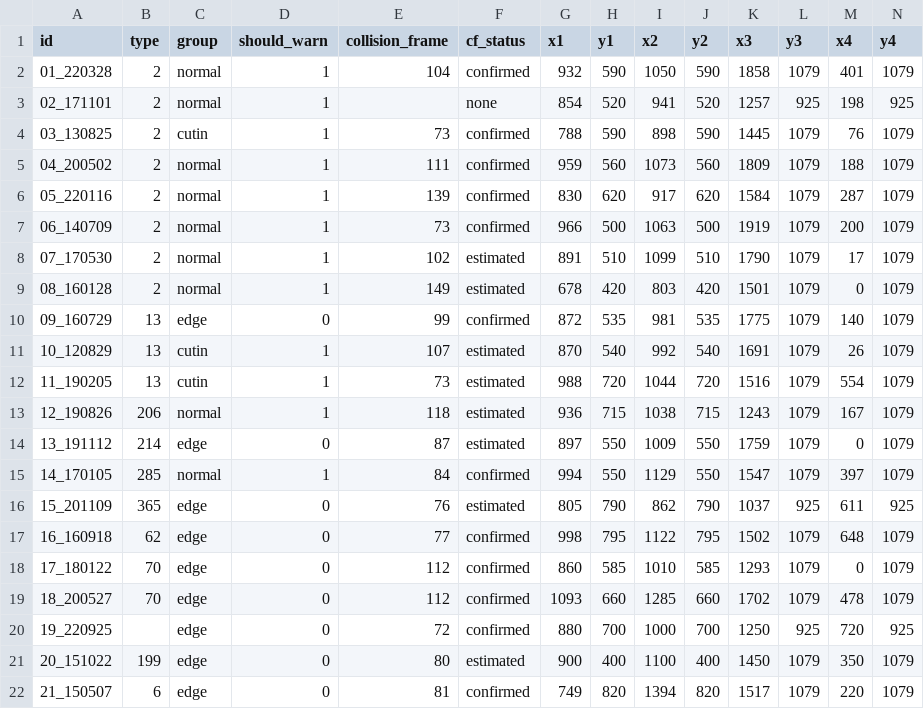
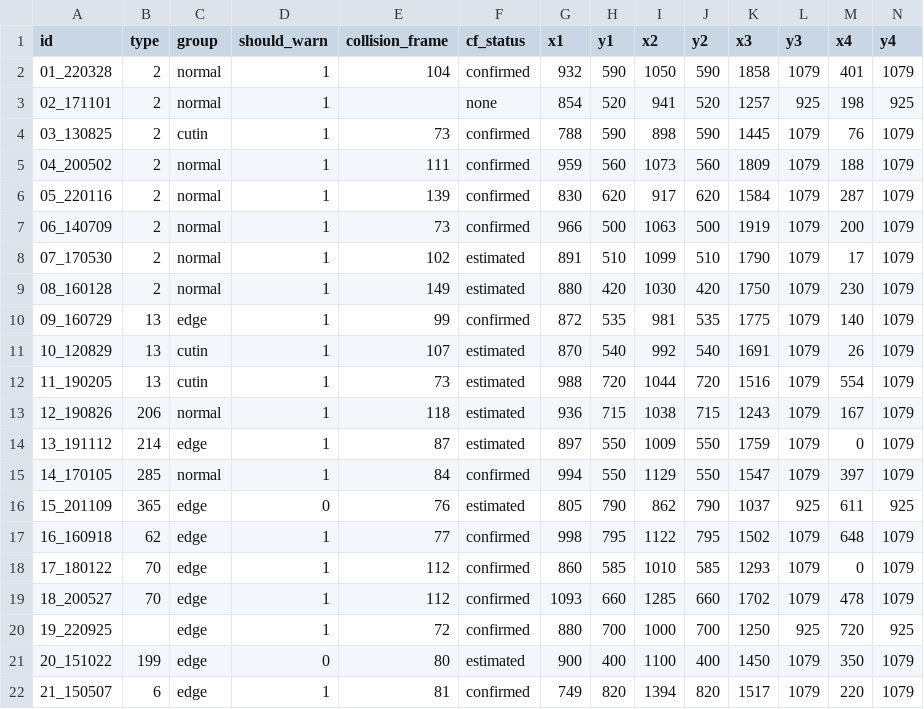
Before and after one commit to eunji-kim-dev/jetson-adas-fcw, a CSV file: eval/videos.csv, drawn as a sheet.

Commit message:
eval: edge 그룹 should_warn을 실제 위험 여부로 재정의(15·20만 0), 08 lane ROI를 회전 후 구간 기준으로 재작성

```diff
--- a/eval/videos.csv
+++ b/eval/videos.csv
@@ -8,4 +8,4 @@ id,type,group,should_warn,collision_frame,cf_status,x1,y1,x2,y2,x3,y3,x4,y4
 07_170530,2,normal,1,102,estimated,891,510,1099,510,1790,1079,17,1079
-08_160128,2,normal,1,149,estimated,678,420,803,420,1501,1079,0,1079
-09_160729,13,edge,0,99,confirmed,872,535,981,535,1775,1079,140,1079
+08_160128,2,normal,1,149,estimated,880,420,1030,420,1750,1079,230,1079
+09_160729,13,edge,1,99,confirmed,872,535,981,535,1775,1079,140,1079
 10_120829,13,cutin,1,107,estimated,870,540,992,540,1691,1079,26,1079
@@ -13,10 +13,10 @@ id,type,group,should_warn,collision_frame,cf_status,x1,y1,x2,y2,x3,y3,x4,y4
 12_190826,206,normal,1,118,estimated,936,715,1038,715,1243,1079,167,1079
-13_191112,214,edge,0,87,estimated,897,550,1009,550,1759,1079,0,1079
+13_191112,214,edge,1,87,estimated,897,550,1009,550,1759,1079,0,1079
 14_170105,285,normal,1,84,confirmed,994,550,1129,550,1547,1079,397,1079
 15_201109,365,edge,0,76,estimated,805,790,862,790,1037,925,611,925
-16_160918,62,edge,0,77,confirmed,998,795,1122,795,1502,1079,648,1079
-17_180122,70,edge,0,112,confirmed,860,585,1010,585,1293,1079,0,1079
-18_200527,70,edge,0,112,confirmed,1093,660,1285,660,1702,1079,478,1079
-19_220925,,edge,0,72,confirmed,880,700,1000,700,1250,925,720,925
+16_160918,62,edge,1,77,confirmed,998,795,1122,795,1502,1079,648,1079
+17_180122,70,edge,1,112,confirmed,860,585,1010,585,1293,1079,0,1079
+18_200527,70,edge,1,112,confirmed,1093,660,1285,660,1702,1079,478,1079
+19_220925,,edge,1,72,confirmed,880,700,1000,700,1250,925,720,925
 20_151022,199,edge,0,80,estimated,900,400,1100,400,1450,1079,350,1079
-21_150507,6,edge,0,81,confirmed,749,820,1394,820,1517,1079,220,1079
+21_150507,6,edge,1,81,confirmed,749,820,1394,820,1517,1079,220,1079
```
